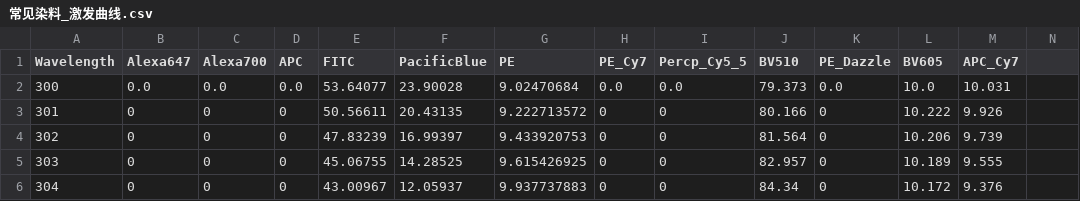
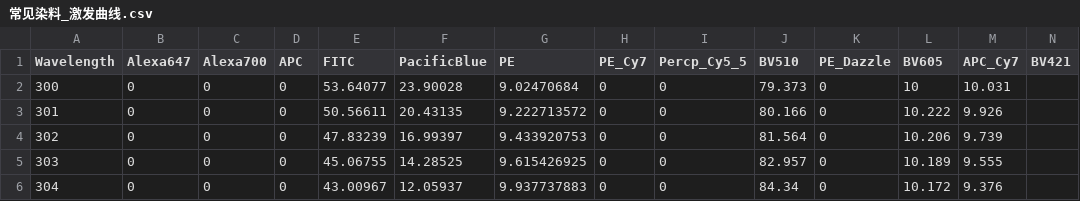
Before and after one commit to ZaneMuir/Colorful-FCM, a CSV file: data/常见染料_激发曲线.csv, drawn as a sheet; only a part is shown; removed rows and columns are numbered as before the commit, all else as after; the diff names each change by its address in the sheet, - before the commit and + after, or states it on an @@ line.

```diff
--- a/data/常见染料_激发曲线.csv
+++ b/data/常见染料_激发曲线.csv
-N1: (empty)
+N1: BV421
-row 2: 300 | 0.0 | 0.0 | 0.0 | 53.64077 | 23.90028 | 9.02470684 | 0.0 | 0.0 | 79.373 | 0.0 | 10.0 | 10.031
+row 2: 300 | 0 | 0 | 0 | 53.64077 | 23.90028 | 9.02470684 | 0 | 0 | 79.373 | 0 | 10 | 10.031
```
Also changed, not shown: data/常见染料_发射曲线.csv, 2 other files.
